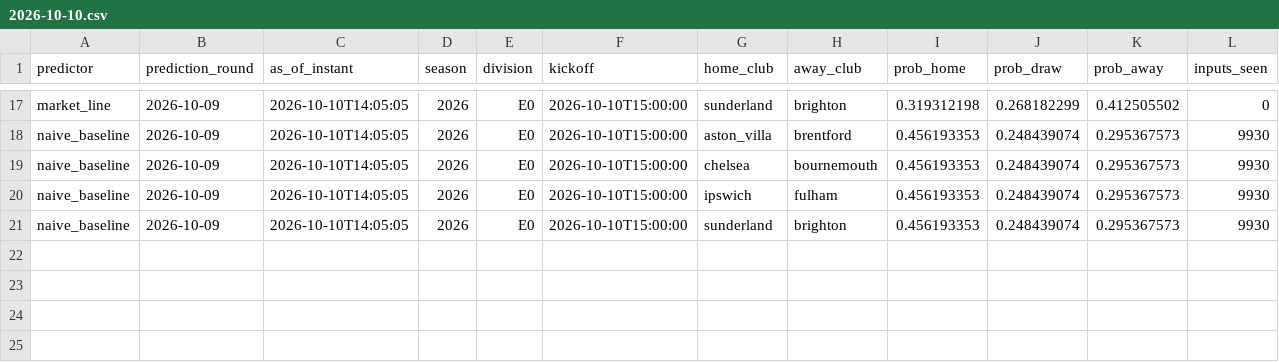
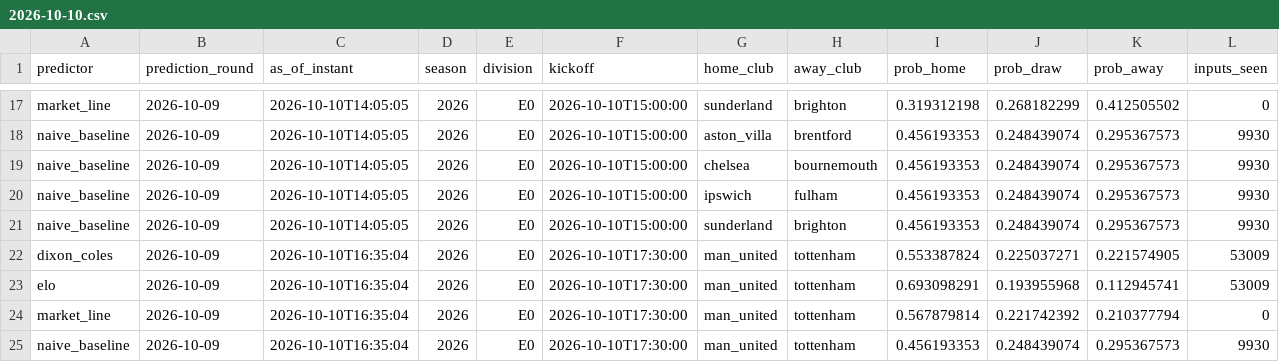
Before and after one commit to linuslouie159/epl-predictor, a CSV file: outputs/prematch/2026-10-10.csv, drawn as a sheet; only a part is shown, gaps mark what is left out; rows hold the shown columns only; the diff names each change by its address in the sheet, - before the commit and + after, or states it on an @@ line.

Commit message:
Read man_united v tottenham before kickoff: 4 Predictions from market_line, naive_baseline, dixon_coles, elo

```diff
--- a/outputs/prematch/2026-10-10.csv
+++ b/outputs/prematch/2026-10-10.csv
+row 22: dixon_coles | 2026-10-09 | 2026-10-10T16:35:04 | 2026 | E0 | 2026-10-10T17:30:00 | man_united | tottenham | 0.553387824 | 0.225037271 | 0.221574905 | 53009
+row 23: elo | 2026-10-09 | 2026-10-10T16:35:04 | 2026 | E0 | 2026-10-10T17:30:00 | man_united | tottenham | 0.693098291 | 0.193955968 | 0.112945741 | 53009
+row 24: market_line | 2026-10-09 | 2026-10-10T16:35:04 | 2026 | E0 | 2026-10-10T17:30:00 | man_united | tottenham | 0.567879814 | 0.221742392 | 0.210377794 | 0
+row 25: naive_baseline | 2026-10-09 | 2026-10-10T16:35:04 | 2026 | E0 | 2026-10-10T17:30:00 | man_united | tottenham | 0.456193353 | 0.248439074 | 0.295367573 | 9930
```
